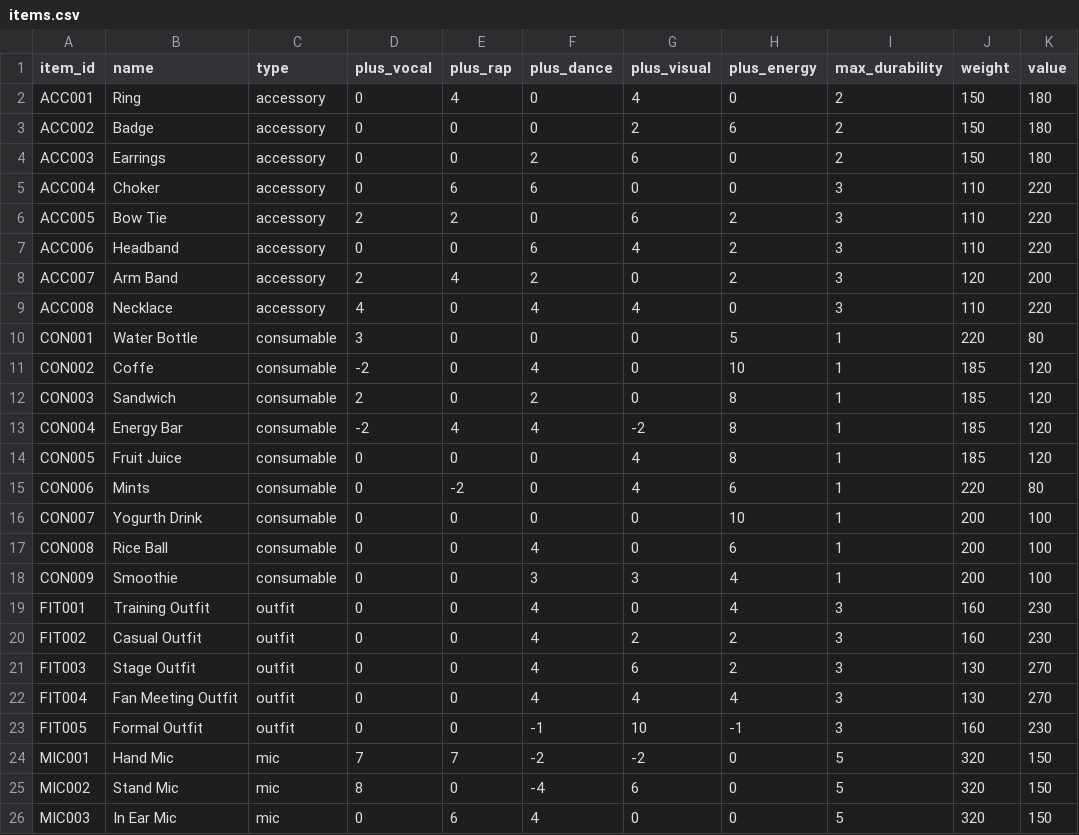
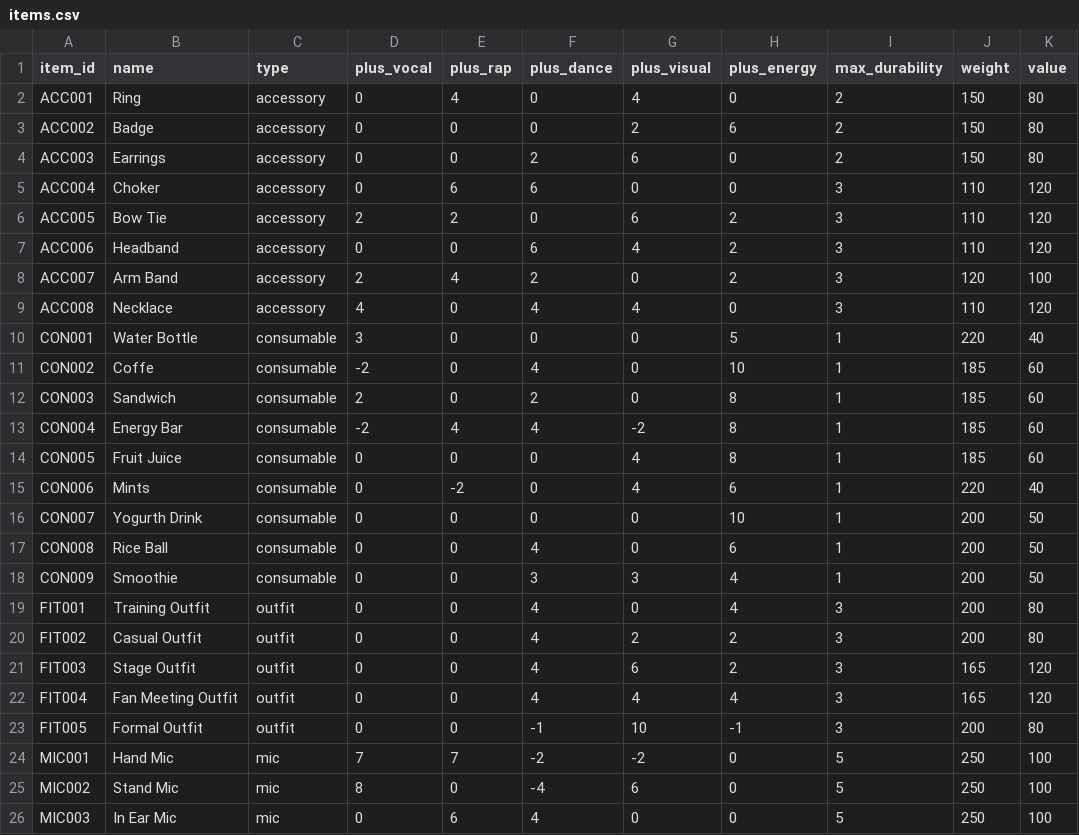
Before and after one commit to iojan715/KpopCardGame, a CSV file: data_upload/items.csv, drawn as a sheet.

Commit message:
Update items.csv

```diff
--- a/data_upload/items.csv
+++ b/data_upload/items.csv
@@ -1,26 +1,26 @@
 item_id,name,type,plus_vocal,plus_rap,plus_dance,plus_visual,plus_energy,max_durability,weight,value
-ACC001,Ring,accessory,0,4,0,4,0,2,150,180
-ACC002,Badge,accessory,0,0,0,2,6,2,150,180
-ACC003,Earrings,accessory,0,0,2,6,0,2,150,180
-ACC004,Choker,accessory,0,6,6,0,0,3,110,220
-ACC005,Bow Tie,accessory,2,2,0,6,2,3,110,220
-ACC006,Headband,accessory,0,0,6,4,2,3,110,220
-ACC007,Arm Band,accessory,2,4,2,0,2,3,120,200
-ACC008,Necklace,accessory,4,0,4,4,0,3,110,220
-CON001,Water Bottle,consumable,3,0,0,0,5,1,220,80
-CON002,Coffe,consumable,-2,0,4,0,10,1,185,120
-CON003,Sandwich,consumable,2,0,2,0,8,1,185,120
-CON004,Energy Bar,consumable,-2,4,4,-2,8,1,185,120
-CON005,Fruit Juice,consumable,0,0,0,4,8,1,185,120
-CON006,Mints,consumable,0,-2,0,4,6,1,220,80
-CON007,Yogurth Drink,consumable,0,0,0,0,10,1,200,100
-CON008,Rice Ball,consumable,0,0,4,0,6,1,200,100
-CON009,Smoothie,consumable,0,0,3,3,4,1,200,100
-FIT001,Training Outfit,outfit,0,0,4,0,4,3,160,230
-FIT002,Casual Outfit,outfit,0,0,4,2,2,3,160,230
-FIT003,Stage Outfit,outfit,0,0,4,6,2,3,130,270
-FIT004,Fan Meeting Outfit,outfit,0,0,4,4,4,3,130,270
-FIT005,Formal Outfit,outfit,0,0,-1,10,-1,3,160,230
-MIC001,Hand Mic,mic,7,7,-2,-2,0,5,320,150
-MIC002,Stand Mic,mic,8,0,-4,6,0,5,320,150
-MIC003,In Ear Mic,mic,0,6,4,0,0,5,320,150
+ACC001,Ring,accessory,0,4,0,4,0,2,150,80
+ACC002,Badge,accessory,0,0,0,2,6,2,150,80
+ACC003,Earrings,accessory,0,0,2,6,0,2,150,80
+ACC004,Choker,accessory,0,6,6,0,0,3,110,120
+ACC005,Bow Tie,accessory,2,2,0,6,2,3,110,120
+ACC006,Headband,accessory,0,0,6,4,2,3,110,120
+ACC007,Arm Band,accessory,2,4,2,0,2,3,120,100
+ACC008,Necklace,accessory,4,0,4,4,0,3,110,120
+CON001,Water Bottle,consumable,3,0,0,0,5,1,220,40
+CON002,Coffe,consumable,-2,0,4,0,10,1,185,60
+CON003,Sandwich,consumable,2,0,2,0,8,1,185,60
+CON004,Energy Bar,consumable,-2,4,4,-2,8,1,185,60
+CON005,Fruit Juice,consumable,0,0,0,4,8,1,185,60
+CON006,Mints,consumable,0,-2,0,4,6,1,220,40
+CON007,Yogurth Drink,consumable,0,0,0,0,10,1,200,50
+CON008,Rice Ball,consumable,0,0,4,0,6,1,200,50
+CON009,Smoothie,consumable,0,0,3,3,4,1,200,50
+FIT001,Training Outfit,outfit,0,0,4,0,4,3,200,80
+FIT002,Casual Outfit,outfit,0,0,4,2,2,3,200,80
+FIT003,Stage Outfit,outfit,0,0,4,6,2,3,165,120
+FIT004,Fan Meeting Outfit,outfit,0,0,4,4,4,3,165,120
+FIT005,Formal Outfit,outfit,0,0,-1,10,-1,3,200,80
+MIC001,Hand Mic,mic,7,7,-2,-2,0,5,250,100
+MIC002,Stand Mic,mic,8,0,-4,6,0,5,250,100
+MIC003,In Ear Mic,mic,0,6,4,0,0,5,250,100
```
